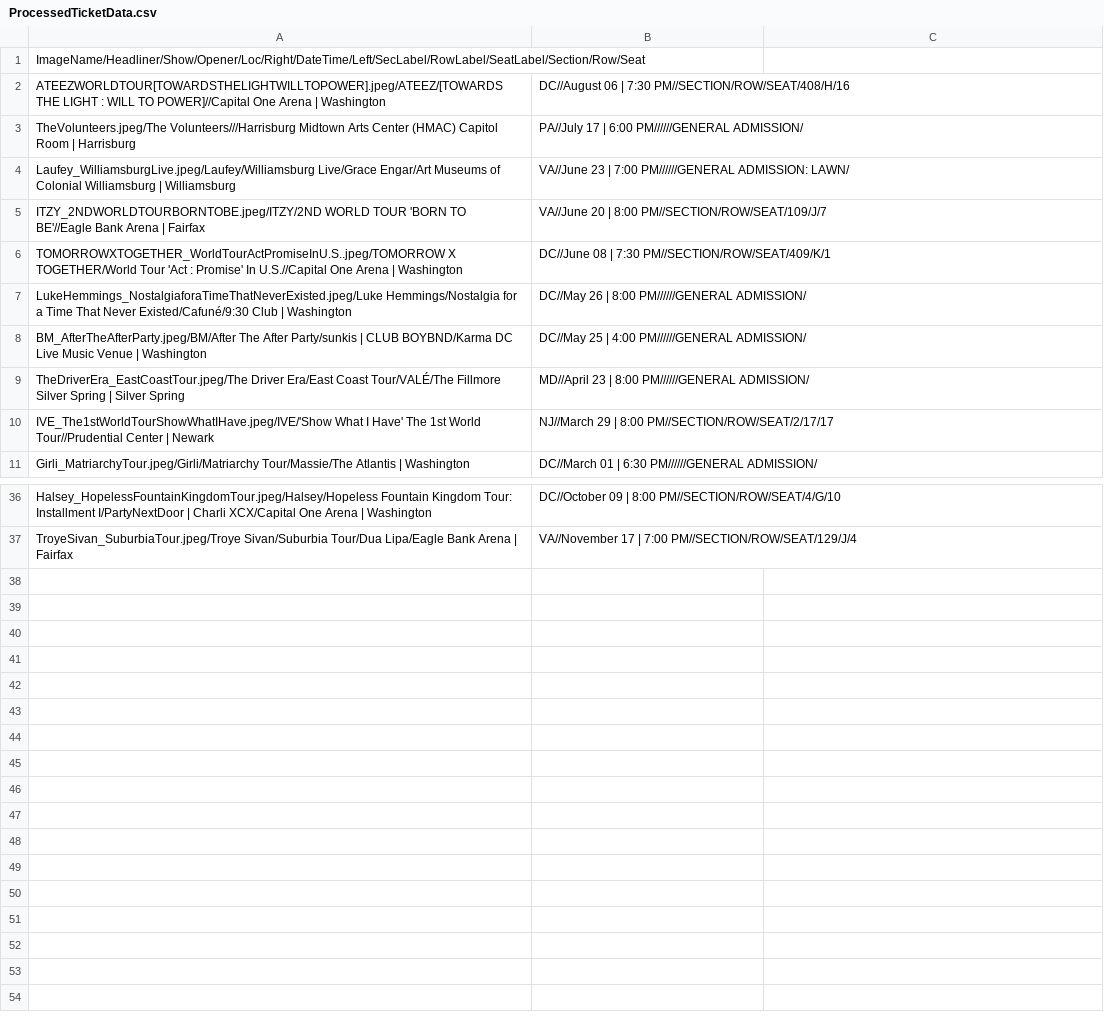
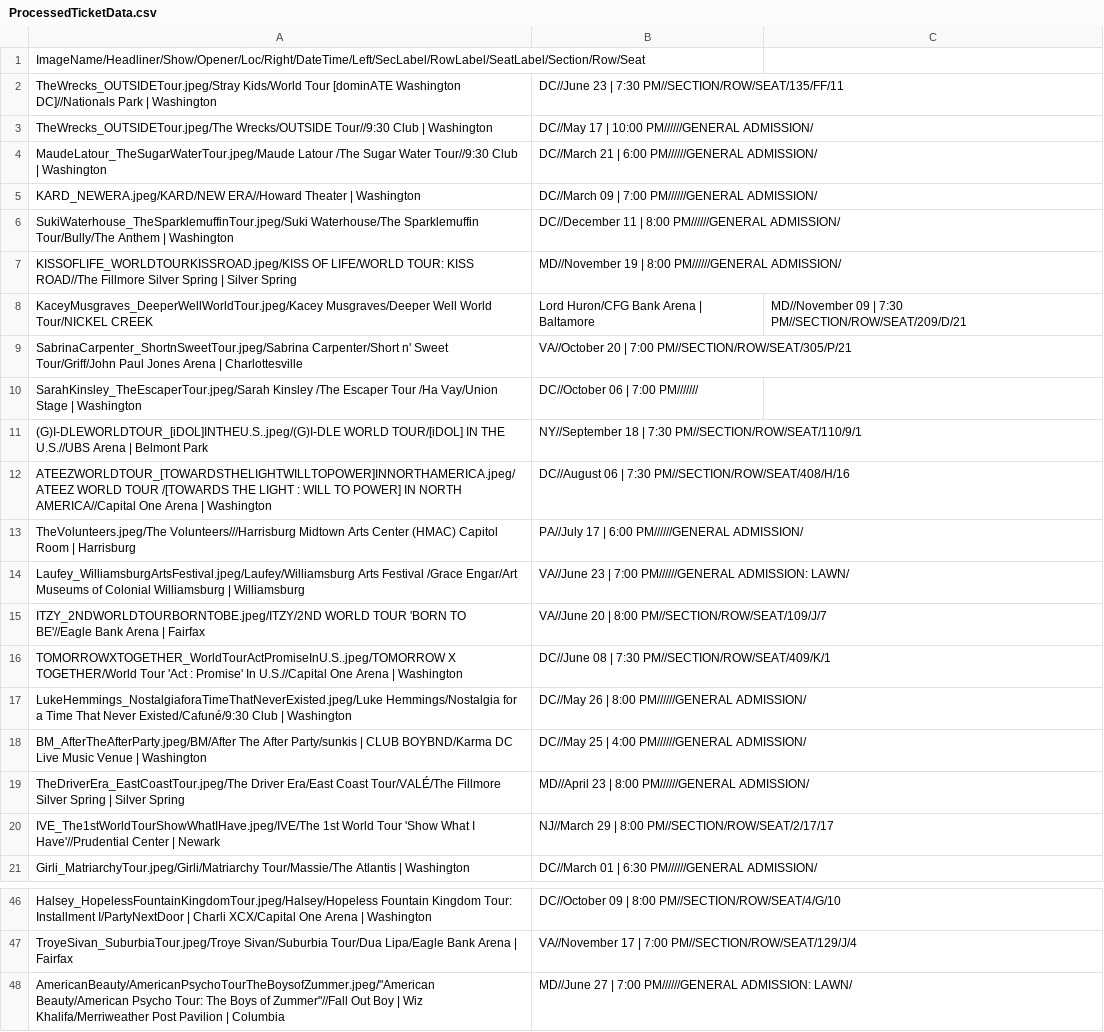
Before and after one commit to meglin234/concert-cards, a CSV file: ConcertCards_2.1/data/ProcessedTicketData.csv, drawn as a sheet; only a part is shown, gaps mark what is left out; addresses are those after the commit; the diff names each change by its address in the sheet, - before the commit and + after, or states it on an @@ line.

Commit message:
add shows

```diff
--- a/ConcertCards_2.1/data/ProcessedTicketData.csv
+++ b/ConcertCards_2.1/data/ProcessedTicketData.csv
+row 2: TheWrecks_OUTSIDETour.jpeg/Stray Kids/World Tour [dominATE Washington DC]//Nationals Park | Washington | DC//June 23 | 7:30 PM//SECTION/ROW/SEAT/135/FF/11
+row 3: TheWrecks_OUTSIDETour.jpeg/The Wrecks/OUTSIDE Tour//9:30 Club | Washington | DC//May 17 | 10:00 PM//////GENERAL ADMISSION/
+row 4: MaudeLatour_TheSugarWaterTour.jpeg/Maude Latour /The Sugar Water Tour//9:30 Club | Washington | DC//March 21 | 6:00 PM//////GENERAL ADMISSION/
+row 5: KARD_NEWERA.jpeg/KARD/NEW ERA//Howard Theater | Washington | DC//March 09 | 7:00 PM//////GENERAL ADMISSION/
+row 6: SukiWaterhouse_TheSparklemuffinTour.jpeg/Suki Waterhouse/The Sparklemuffin Tour/Bully/The Anthem | Washington | DC//December 11 | 8:00 PM//////GENERAL ADMISSION/
+row 7: KISSOFLIFE_WORLDTOURKISSROAD.jpeg/KISS OF LIFE/WORLD TOUR: KISS ROAD//The Fillmore Silver Spring | Silver Spring | MD//November 19 | 8:00 PM//////GENERAL ADMISSION/
+row 8: KaceyMusgraves_DeeperWellWorldTour.jpeg/Kacey Musgraves/Deeper Well World Tour/NICKEL CREEK | Lord Huron/CFG Bank Arena | Baltamore | MD//November 09 | 7:30 PM//SECTION/ROW/SEAT/209/D/21
+row 9: SabrinaCarpenter_ShortnSweetTour.jpeg/Sabrina Carpenter/Short n' Sweet Tour/Griff/John Paul Jones Arena | Charlottesville | VA//October 20 | 7:00 PM//SECTION/ROW/SEAT/305/P/21
+row 10: SarahKinsley_TheEscaperTour.jpeg/Sarah Kinsley /The Escaper Tour /Ha Vay/Union Stage | Washington | DC//October 06 | 7:00 PM///////
+row 11: (G)I-DLEWORLDTOUR_[iDOL]INTHEU.S..jpeg/(G)I-DLE WORLD TOUR/[iDOL] IN THE U.S.//UBS Arena | Belmont Park | NY//September 18 | 7:30 PM//SECTION/ROW/SEAT/110/9/1
-A12: ATEEZWORLDTOUR[TOWARDSTHELIGHTWILLTOPOWER].jpeg/ATEEZ/[TOWARDS THE LIGHT : WILL TO POWER]//Capital One Arena…
+A12: ATEEZWORLDTOUR_[TOWARDSTHELIGHTWILLTOPOWER]INNORTHAMERICA.jpeg/ATEEZ WORLD TOUR /[TOWARDS THE LIGHT : WILL TO POWER] IN NORTH AMERICA//Capital One Arena…
-A14: Laufey_WilliamsburgLive.jpeg/Laufey/Williamsburg Live/Grace Engar/Art Museums…
+A14: Laufey_WilliamsburgArtsFestival.jpeg/Laufey/Williamsburg Arts Festival /Grace Engar/Art Museums…
-A20: IVE_The1stWorldTourShowWhatIHave.jpeg/IVE/'Show What I Have' The 1st World Tour//Prudential Center |…
+A20: IVE_The1stWorldTourShowWhatIHave.jpeg/IVE/The 1st World Tour 'Show What I Have'//Prudential Center |…
+row 48: AmericanBeauty/AmericanPsychoTourTheBoysofZummer.jpeg/"American Beauty/American Psycho Tour: The Boys of Zummer"//Fall Out Boy | Wiz Khalifa/Merriweather Post Pavilion | Columbia | MD//June 27 | 7:00 PM//////GENERAL ADMISSION: LAWN/
```
